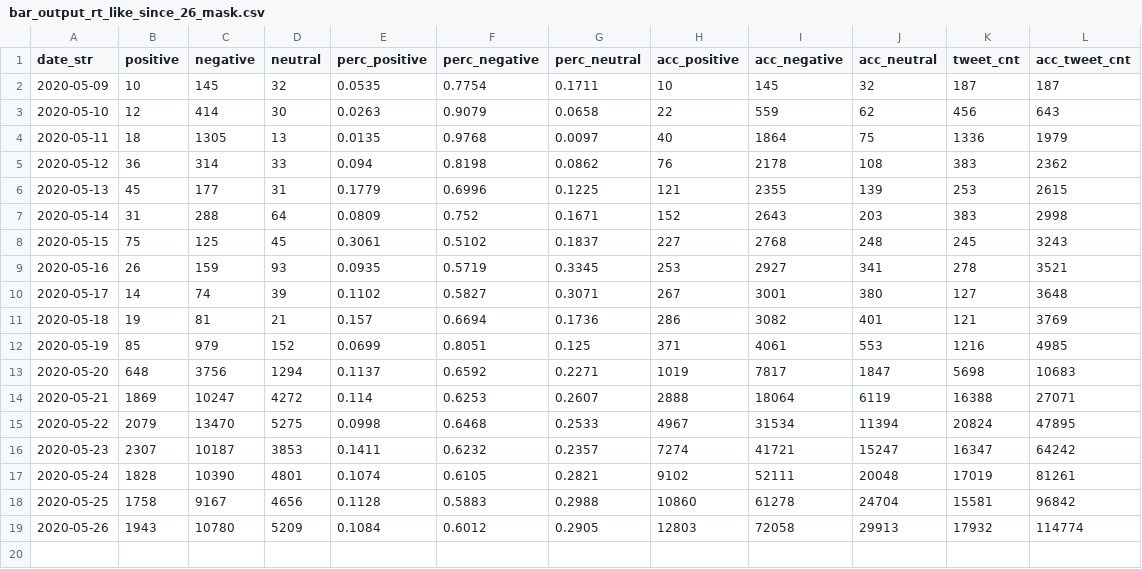
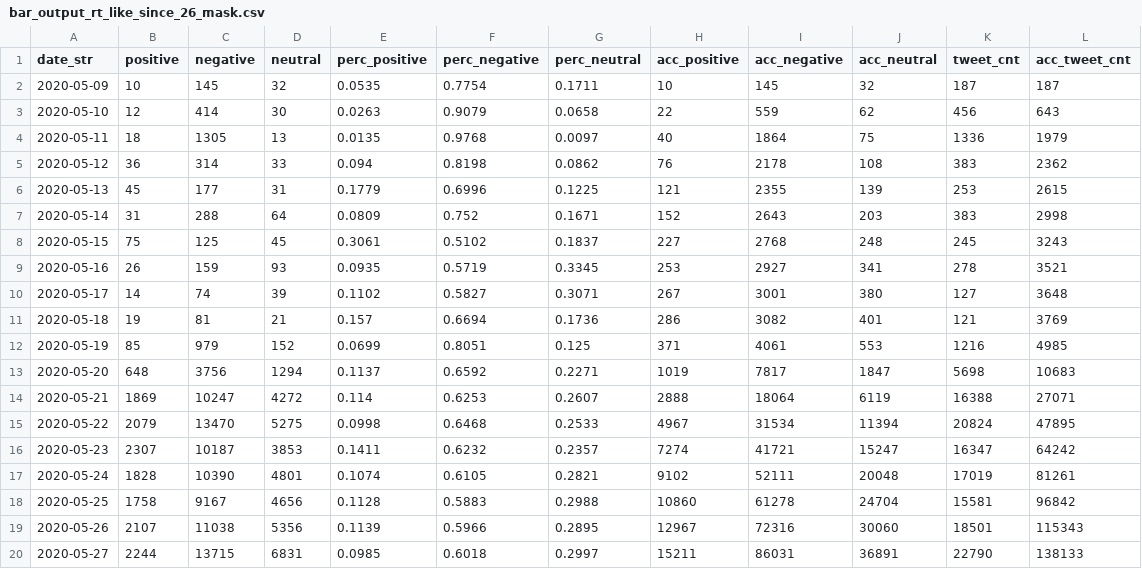
Before and after one commit to research-pub/research-pub.github.io, a CSV file: tracing/data/bar_output_rt_like_since_26_mask.csv, drawn as a sheet.

```diff
--- a/tracing/data/bar_output_rt_like_since_26_mask.csv
+++ b/tracing/data/bar_output_rt_like_since_26_mask.csv
@@ -18,2 +18,3 @@ date_str,positive,negative,neutral,perc_positive,perc_negative,perc_neutral,acc_
 2020-05-25,1758,9167,4656,0.1128,0.5883,0.2988,10860,61278,24704,15581,96842
-2020-05-26,1943,10780,5209,0.1084,0.6012,0.2905,12803,72058,29913,17932,114774
+2020-05-26,2107,11038,5356,0.1139,0.5966,0.2895,12967,72316,30060,18501,115343
+2020-05-27,2244,13715,6831,0.0985,0.6018,0.2997,15211,86031,36891,22790,138133
```
Also changed, not shown: tracing/data/bar_output_rt_like_since_26_covid.csv, 2 other files.
